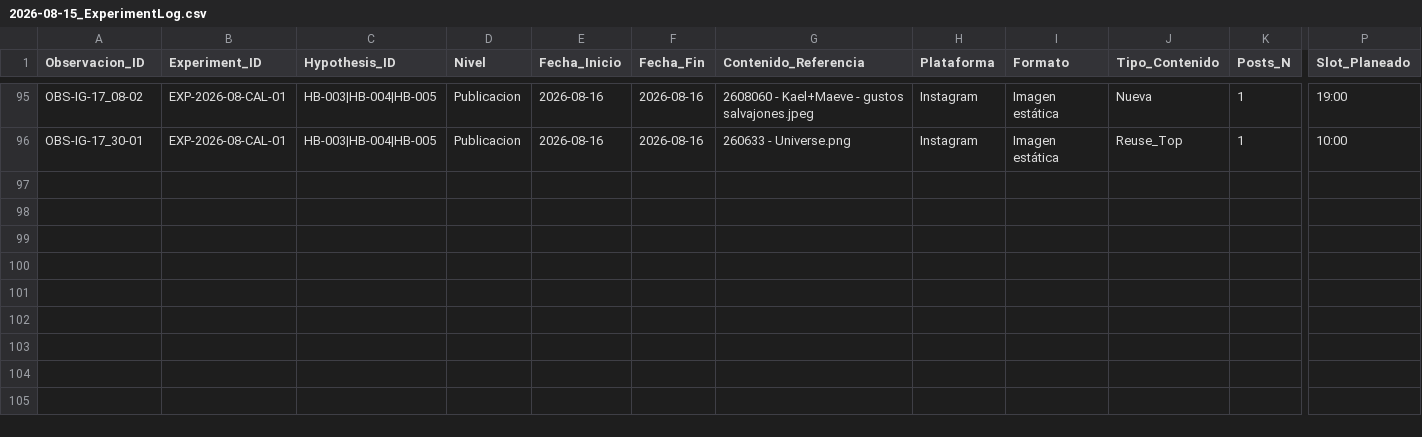
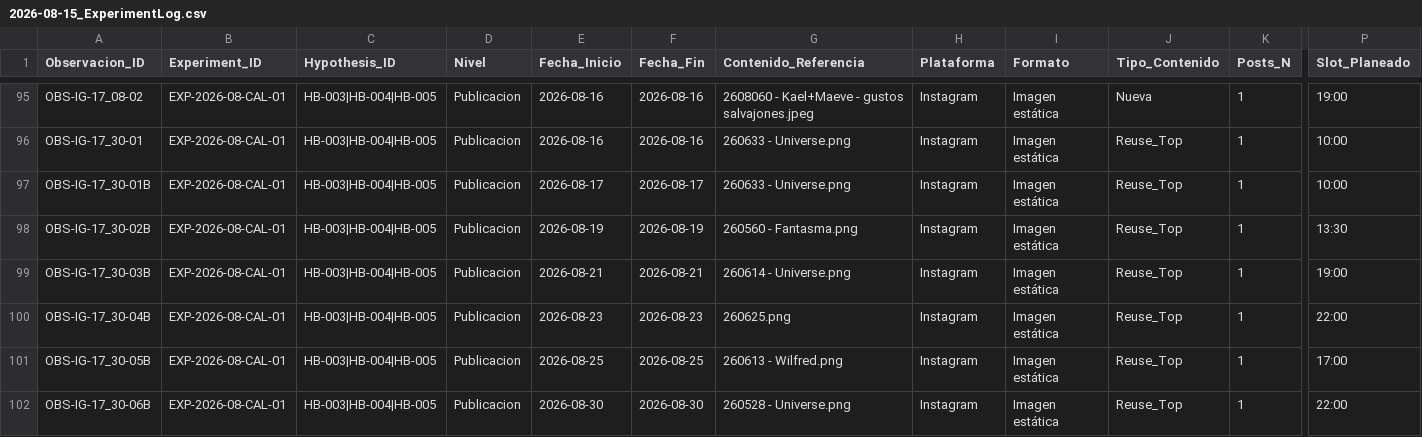
Before and after one commit to iomarketing09-sys/universe-sent-me-growth-os, a CSV file: Operations/Research/2026-08-15_ExperimentLog.csv, drawn as a sheet; only a part is shown, gaps mark what is left out; rows hold the shown columns only; the diff names each change by its address in the sheet, - before the commit and + after, or states it on an @@ line.

```diff
--- a/Operations/Research/2026-08-15_ExperimentLog.csv
+++ b/Operations/Research/2026-08-15_ExperimentLog.csv
+row 97: OBS-IG-17_30-01B | EXP-2026-08-CAL-01 | HB-003|HB-004|HB-005 | Publicacion | 2026-08-17 | 2026-08-17 | 260633 - Universe.png | Instagram | Imagen estática | Reuse_Top | 1 | 10:00
+row 98: OBS-IG-17_30-02B | EXP-2026-08-CAL-01 | HB-003|HB-004|HB-005 | Publicacion | 2026-08-19 | 2026-08-19 | 260560 - Fantasma.png | Instagram | Imagen estática | Reuse_Top | 1 | 13:30
+row 99: OBS-IG-17_30-03B | EXP-2026-08-CAL-01 | HB-003|HB-004|HB-005 | Publicacion | 2026-08-21 | 2026-08-21 | 260614 - Universe.png | Instagram | Imagen estática | Reuse_Top | 1 | 19:00
+row 100: OBS-IG-17_30-04B | EXP-2026-08-CAL-01 | HB-003|HB-004|HB-005 | Publicacion | 2026-08-23 | 2026-08-23 | 260625.png | Instagram | Imagen estática | Reuse_Top | 1 | 22:00
+row 101: OBS-IG-17_30-05B | EXP-2026-08-CAL-01 | HB-003|HB-004|HB-005 | Publicacion | 2026-08-25 | 2026-08-25 | 260613 - Wilfred.png | Instagram | Imagen estática | Reuse_Top | 1 | 17:00
+row 102: OBS-IG-17_30-06B | EXP-2026-08-CAL-01 | HB-003|HB-004|HB-005 | Publicacion | 2026-08-30 | 2026-08-30 | 260528 - Universe.png | Instagram | Imagen estática | Reuse_Top | 1 | 22:00
```
Also changed, not shown: Operations/Research/2026-08-15_Publication_Log.csv, 5 other files.
